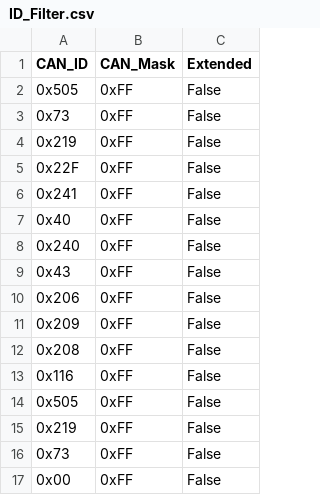
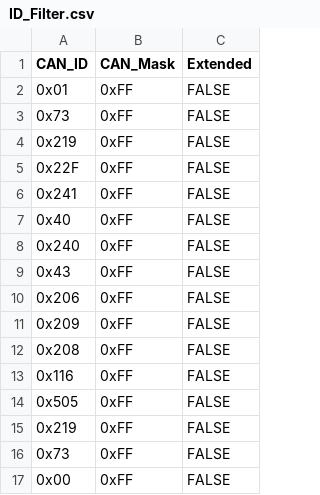
Before and after one commit to TRCRD/RD, a CSV file: ID_Filter.csv, drawn as a sheet.

Commit message:
Add files via upload

```diff
--- a/ID_Filter.csv
+++ b/ID_Filter.csv
@@ -1,17 +1,17 @@
 CAN_ID,CAN_Mask,Extended
-0x505,0xFF,False
-0x73,0xFF,False
-0x219,0xFF,False
-0x22F,0xFF,False
-0x241,0xFF,False
-0x40,0xFF,False
-0x240,0xFF,False
-0x43,0xFF,False
-0x206,0xFF,False
-0x209,0xFF,False
-0x208,0xFF,False
-0x116,0xFF,False
-0x505,0xFF,False
-0x219,0xFF,False
-0x73,0xFF,False
-0x00,0xFF,False
+0x01,0xFF,FALSE
+0x73,0xFF,FALSE
+0x219,0xFF,FALSE
+0x22F,0xFF,FALSE
+0x241,0xFF,FALSE
+0x40,0xFF,FALSE
+0x240,0xFF,FALSE
+0x43,0xFF,FALSE
+0x206,0xFF,FALSE
+0x209,0xFF,FALSE
+0x208,0xFF,FALSE
+0x116,0xFF,FALSE
+0x505,0xFF,FALSE
+0x219,0xFF,FALSE
+0x73,0xFF,FALSE
+0x00,0xFF,FALSE
```
